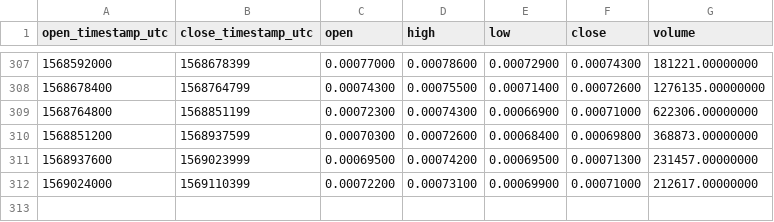
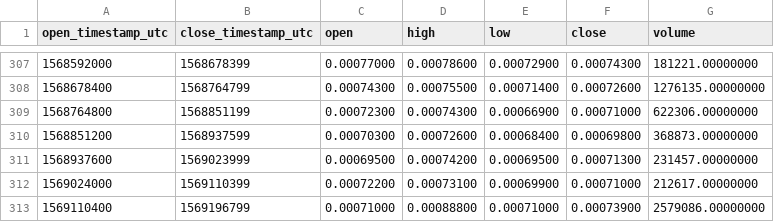
Before and after one commit to cryptobigbro/binance-MITHBNB, a CSV file: binance-MITHBNB-1d.csv, drawn as a sheet; only a part is shown, gaps mark what is left out.

```diff
--- a/binance-MITHBNB-1d.csv
+++ b/binance-MITHBNB-1d.csv
@@ -312 +312,2 @@ open_timestamp_utc,close_timestamp_utc,open,high,low,close,volume
 1569024000,1569110399,0.00072200,0.00073100,0.00069900,0.00071000,212617.00000000
+1569110400,1569196799,0.00071000,0.00088800,0.00071000,0.00073900,2579086.00000000
```
Also changed, not shown: binance-MITHBNB-1h.csv.
